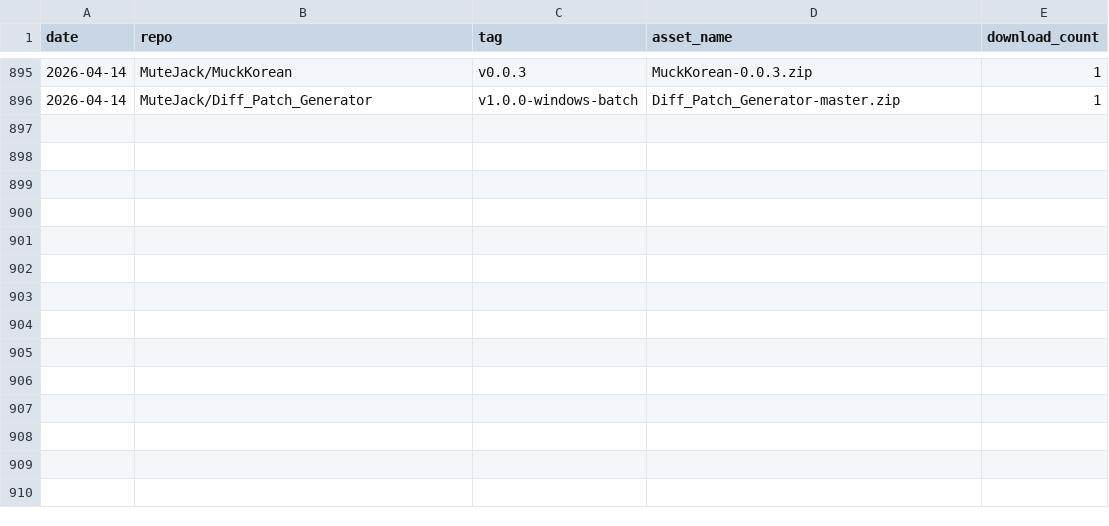
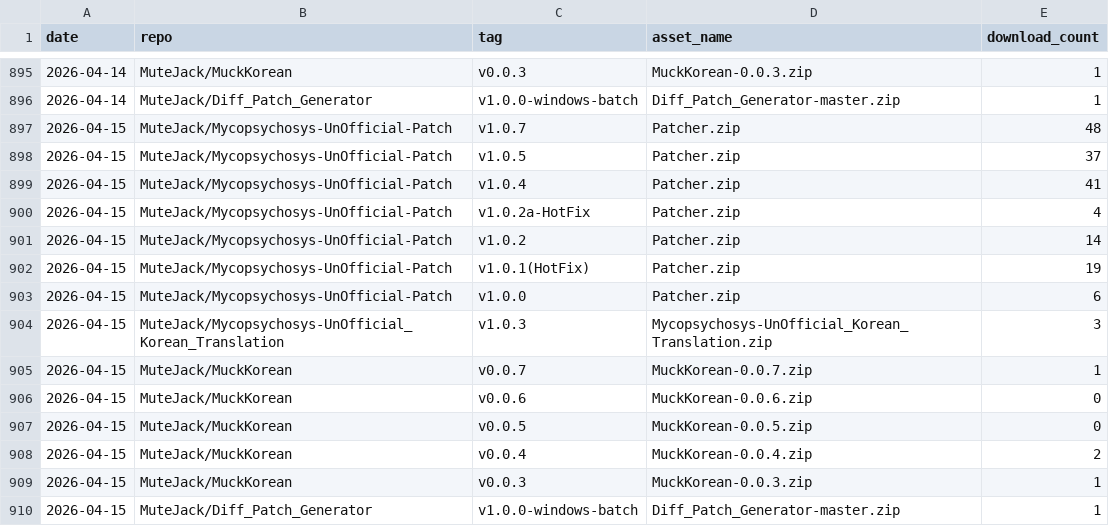
Before and after one commit to MuteJack/Traffic_Collector, a CSV file: stats/releases_daily.csv, drawn as a sheet; only a part is shown, gaps mark what is left out.

```diff
--- a/stats/releases_daily.csv
+++ b/stats/releases_daily.csv
@@ -896 +896,15 @@ date,repo,tag,asset_name,download_count
 2026-04-14,MuteJack/Diff_Patch_Generator,v1.0.0-windows-batch,Diff_Patch_Generator-master.zip,1
+2026-04-15,MuteJack/Mycopsychosys-UnOfficial-Patch,v1.0.7,Patcher.zip,48
+2026-04-15,MuteJack/Mycopsychosys-UnOfficial-Patch,v1.0.5,Patcher.zip,37
+2026-04-15,MuteJack/Mycopsychosys-UnOfficial-Patch,v1.0.4,Patcher.zip,41
+2026-04-15,MuteJack/Mycopsychosys-UnOfficial-Patch,v1.0.2a-HotFix,Patcher.zip,4
+2026-04-15,MuteJack/Mycopsychosys-UnOfficial-Patch,v1.0.2,Patcher.zip,14
+2026-04-15,MuteJack/Mycopsychosys-UnOfficial-Patch,v1.0.1(HotFix),Patcher.zip,19
+2026-04-15,MuteJack/Mycopsychosys-UnOfficial-Patch,v1.0.0,Patcher.zip,6
+2026-04-15,MuteJack/Mycopsychosys-UnOfficial_Korean_Translation,v1.0.3,Mycopsychosys-UnOfficial_Korean_Translation.zip,3
+2026-04-15,MuteJack/MuckKorean,v0.0.7,MuckKorean-0.0.7.zip,1
+2026-04-15,MuteJack/MuckKorean,v0.0.6,MuckKorean-0.0.6.zip,0
+2026-04-15,MuteJack/MuckKorean,v0.0.5,MuckKorean-0.0.5.zip,0
+2026-04-15,MuteJack/MuckKorean,v0.0.4,MuckKorean-0.0.4.zip,2
+2026-04-15,MuteJack/MuckKorean,v0.0.3,MuckKorean-0.0.3.zip,1
+2026-04-15,MuteJack/Diff_Patch_Generator,v1.0.0-windows-batch,Diff_Patch_Generator-master.zip,1
```
Also changed, not shown: stats/monthly.csv, stats/summary.csv, 5 other files.
